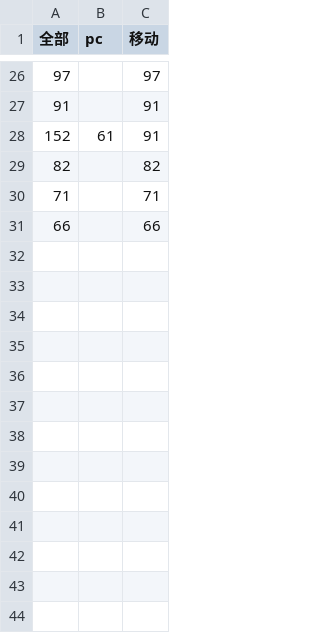
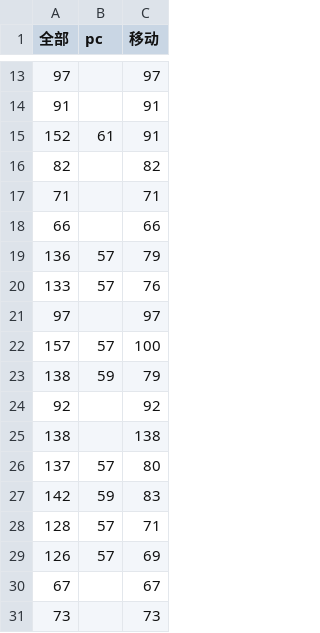
Before and after one commit to kakasearch/data-course-publish, a CSV file: 疫情预测/baidu_index/宁夏.csv, drawn as a sheet; only a part is shown, gaps mark what is left out; the diff covers the shown part only.

```diff
--- a/疫情预测/baidu_index/宁夏.csv
+++ b/疫情预测/baidu_index/宁夏.csv
@@ -31 +18,14 @@
 66,,66
+136,57,79
+133,57,76
+97,,97
+157,57,100
+138,59,79
+92,,92
+138,,138
+137,57,80
+142,59,83
+128,57,71
+126,57,69
+67,,67
+73,,73
```
Also changed, not shown: 12 removed rows elsewhere in this file, 疫情预测/baidu_index/广东.csv, 疫情预测/baidu_index/新疆.csv, 42 other files.
